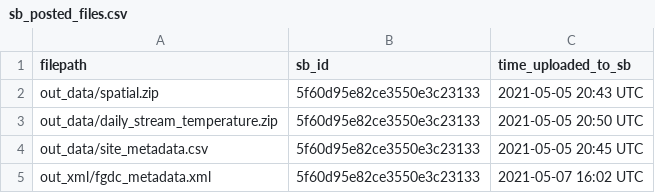
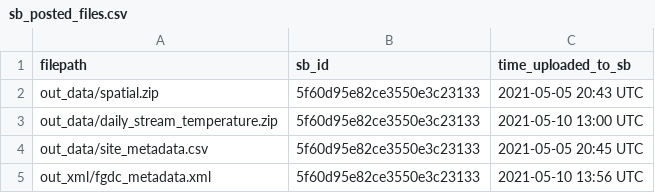
Before and after one commit to limnoliver/national_temp_data_release, a CSV file: log/sb_posted_files.csv, drawn as a sheet.

```diff
--- a/log/sb_posted_files.csv
+++ b/log/sb_posted_files.csv
@@ -2,4 +2,4 @@ filepath,sb_id,time_uploaded_to_sb
 out_data/spatial.zip,5f60d95e82ce3550e3c23133,2021-05-05 20:43 UTC
-out_data/daily_stream_temperature.zip,5f60d95e82ce3550e3c23133,2021-05-05 20:50 UTC
+out_data/daily_stream_temperature.zip,5f60d95e82ce3550e3c23133,2021-05-10 13:00 UTC
 out_data/site_metadata.csv,5f60d95e82ce3550e3c23133,2021-05-05 20:45 UTC
-out_xml/fgdc_metadata.xml,5f60d95e82ce3550e3c23133,2021-05-07 16:02 UTC
+out_xml/fgdc_metadata.xml,5f60d95e82ce3550e3c23133,2021-05-10 13:56 UTC
```
Also changed, not shown: 1 other file.
